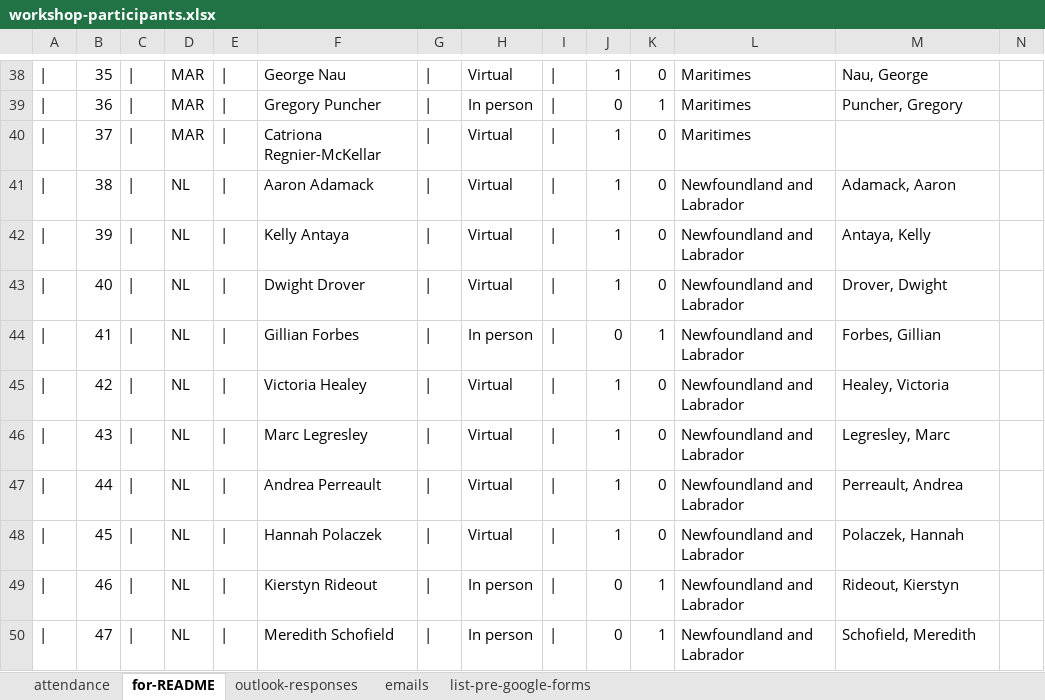
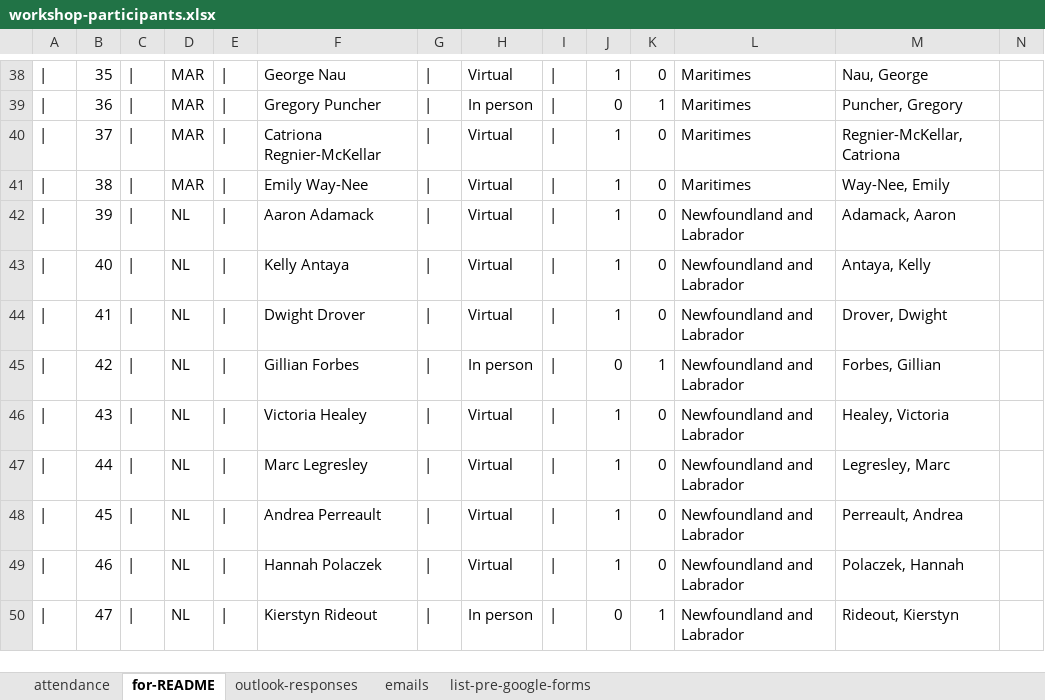
Before and after one commit to TESA-workshops/ageing-best-practices-2023, an Excel workbook: planning/workshop-participants.xlsx, sheet for-README, drawn as a sheet; only a part is shown, gaps mark what is left out; values as stored, in another font and other column widths than the file's, no borders; the diff covers the shown part only; the diff names each change by its address in the sheet, - before the commit and + after, or states it on an @@ line.

Commit message:
update README and participants, and add Karen's talks

```diff
--- a/planning/workshop-participants.xlsx (sheet for-README)
+++ b/planning/workshop-participants.xlsx (sheet for-README)
-M40: (empty)
+M40: Regnier-McKellar, Catriona
-D41: NL
+D41: MAR
-F41: Aaron Adamack
+F41: Emily Way-Nee
-L41: Newfoundland and Labrador
+L41: Maritimes
-M41: Adamack, Aaron
+M41: Way-Nee, Emily
-F42: Kelly Antaya
+F42: Aaron Adamack
-M42: Antaya, Kelly
+M42: Adamack, Aaron
-F43: Dwight Drover
+F43: Kelly Antaya
-M43: Drover, Dwight
+M43: Antaya, Kelly
-F44: Gillian Forbes
+F44: Dwight Drover
-H44: In person
+H44: Virtual
-J44: 0
+J44: 1
-K44: 1
+K44: 0
-M44: Forbes, Gillian
+M44: Drover, Dwight
-F45: Victoria Healey
+F45: Gillian Forbes
-H45: Virtual
+H45: In person
-J45: 1
+J45: 0
-K45: 0
+K45: 1
-M45: Healey, Victoria
+M45: Forbes, Gillian
-F46: Marc Legresley
+F46: Victoria Healey
-M46: Legresley, Marc
+M46: Healey, Victoria
-F47: Andrea Perreault
+F47: Marc Legresley
-M47: Perreault, Andrea
+M47: Legresley, Marc
-F48: Hannah Polaczek
+F48: Andrea Perreault
-M48: Polaczek, Hannah
+M48: Perreault, Andrea
-F49: Kierstyn Rideout
+F49: Hannah Polaczek
-H49: In person
+H49: Virtual
-J49: 0
+J49: 1
-K49: 1
+K49: 0
-M49: Rideout, Kierstyn
+M49: Polaczek, Hannah
-F50: Meredith Schofield
+F50: Kierstyn Rideout
-M50: Schofield, Meredith
+M50: Rideout, Kierstyn
```
Also changed, not shown: 2 added rows, 1 removed row and 65 edited cells elsewhere in this sheet, sheet outlook-responses, sheet attendance, formulas that keep their value, 5 other files.
